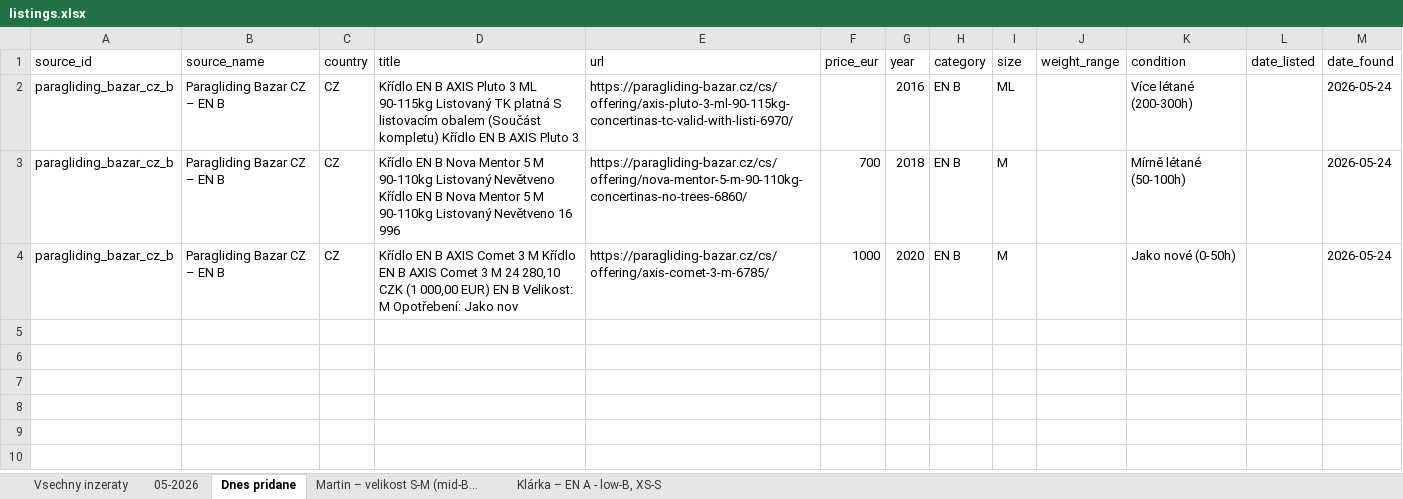
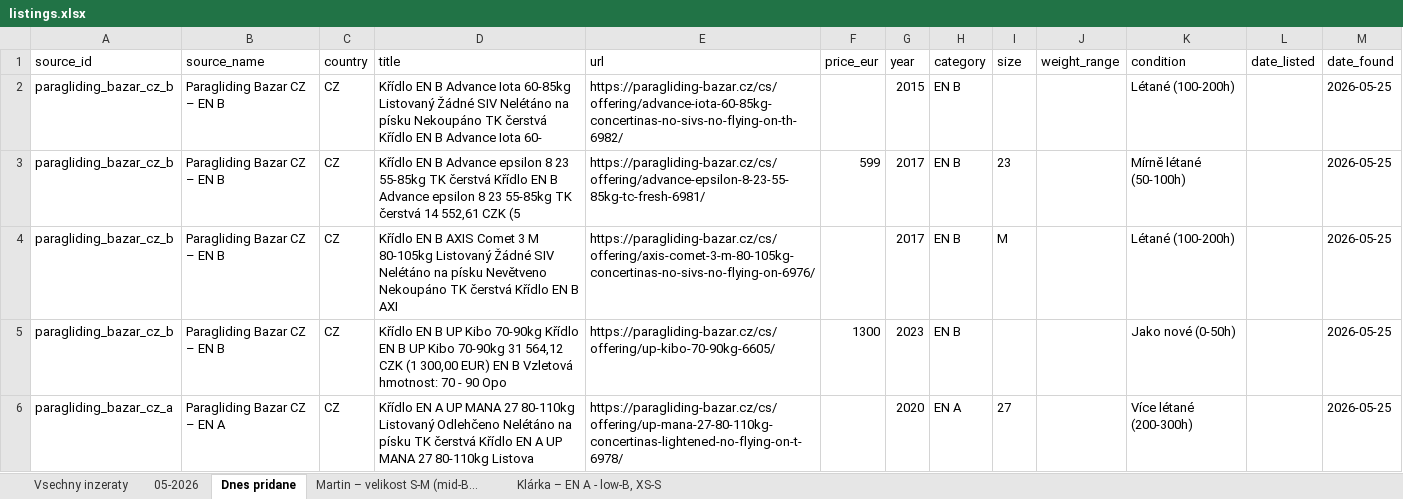
Before and after one commit to zimmema3/paragliding, an Excel workbook: data/bazar_watcher/listings.xlsx, sheet Dnes pridane, drawn as a sheet; values as stored, in another font and other column widths than the file's, no borders; addresses are those after the commit; the diff names each change by its address in the sheet, - before the commit and + after, or states it on an @@ line.

```diff
--- a/data/bazar_watcher/listings.xlsx (sheet Dnes pridane)
+++ b/data/bazar_watcher/listings.xlsx (sheet Dnes pridane)
-D2 (title): …EN B AXIS Pluto 3 ML 90-115kg Listovaný TK platná S listovacím obalem (Součást kompletu) Křídlo EN B AXIS Pluto 3
+D2 (title): …EN B Advance Iota 60-85kg Listovaný Žádné SIV Nelétáno na písku Nekoupáno TK čerstvá Křídlo EN B Advance Iota 60-
-E2 (url): https://paragliding-bazar.cz/cs/offering/axis-pluto-3-ml-90-115kg-concertinas-tc-valid-with-listi-6970/
+E2 (url): https://paragliding-bazar.cz/cs/offering/advance-iota-60-85kg-concertinas-no-sivs-no-flying-on-th-6982/
-G2 (year): 2016
+G2 (year): 2015
-I2 (size): ML
+I2 (size): (empty)
-K2 (condition): Více létané (200-300h)
+K2 (condition): Létané (100-200h)
-M2 (date_found): 2026-05-24
+M2 (date_found): 2026-05-25
+row 3: paragliding_bazar_cz_b | Paragliding Bazar CZ – EN B | CZ | Křídlo EN B Advance epsilon 8 23 55-85kg TK čerstvá Křídlo EN B Advance epsilon 8 23 55-85kg TK čerstvá 14 552,61 CZK (5 | https://paragliding-bazar.cz/cs/offering/advance-epsilon-8-23-55-85kg-tc-fresh-6981/ | 599 | 2017 | EN B | 23 |  | Mírně létané (50-100h) |  | 2026-05-25
-D4 (title): …EN B Nova Mentor 5 M 90-110kg Listovaný Nevětveno Křídlo EN B Nova Mentor 5 M 90-110kg Listovaný Nevětveno 16 996
+D4 (title): …EN B AXIS Comet 3 M 80-105kg Listovaný Žádné SIV Nelétáno na písku Nevětveno Nekoupáno TK čerstvá Křídlo EN B AXI
-E4 (url): https://paragliding-bazar.cz/cs/offering/nova-mentor-5-m-90-110kg-concertinas-no-trees-6860/
+E4 (url): https://paragliding-bazar.cz/cs/offering/axis-comet-3-m-80-105kg-concertinas-no-sivs-no-flying-on-6976/
-F4 (price_eur): 700
+F4 (price_eur): (empty)
-G4 (year): 2018
+G4 (year): 2017
-K4 (condition): Mírně létané (50-100h)
+K4 (condition): Létané (100-200h)
-M4:M5 (date_found): 2026-05-24
+M4:M5 (date_found): 2026-05-25
-D5 (title): …EN B AXIS Comet 3 M Křídlo EN B AXIS Comet 3 M 24 280,10 CZK (1 000,00 EUR) EN B Velikost: M Opotřebení: Jako nov
+D5 (title): …EN B UP Kibo 70-90kg Křídlo EN B UP Kibo 70-90kg 31 564,12 CZK (1 300,00 EUR) EN B Vzletová hmotnost: 70 - 90 Opo
-E5 (url): https://paragliding-bazar.cz/cs/offering/axis-comet-3-m-6785/
+E5 (url): https://paragliding-bazar.cz/cs/offering/up-kibo-70-90kg-6605/
-F5 (price_eur): 1000
+F5 (price_eur): 1300
-G5 (year): 2020
+G5 (year): 2023
-I5 (size): M
+I5 (size): (empty)
+row 6: paragliding_bazar_cz_a | Paragliding Bazar CZ – EN A | CZ | Křídlo EN A UP MANA 27 80-110kg Listovaný Odlehčeno Nelétáno na písku TK čerstvá Křídlo EN A UP MANA 27 80-110kg Listova | https://paragliding-bazar.cz/cs/offering/up-mana-27-80-110kg-concertinas-lightened-no-flying-on-t-6978/ |  | 2020 | EN A | 27 |  | Více létané (200-300h) |  | 2026-05-25
```
Also changed, not shown: sheet 05-2026, sheet Vsechny inzeraty, sheet Klárka – EN A - low-B, XS-S, 1 other file.
